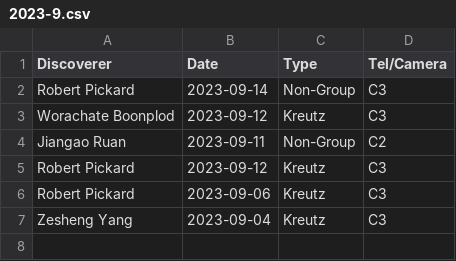
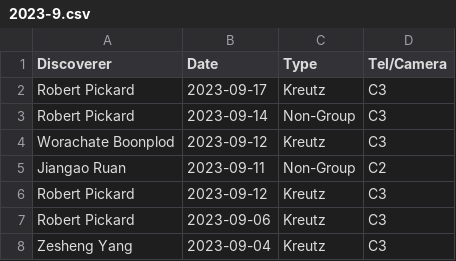
Before and after one commit to mbiesiad/nasa-comets, a CSV file: since-2016/2021/drafts/initial-confirmations/new-site/2023-9.csv, drawn as a sheet; the diff names each change by its address in the sheet, - before the commit and + after, or states it on an @@ line.

Commit message:
Update 2023-9.csv
Update 2023-09-17

```diff
--- a/since-2016/2021/drafts/initial-confirmations/new-site/2023-9.csv
+++ b/since-2016/2021/drafts/initial-confirmations/new-site/2023-9.csv
+row 2: Robert Pickard | 2023-09-17 | Kreutz | C3
```
